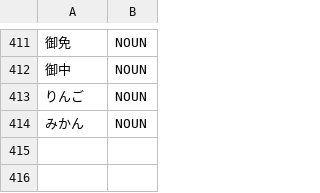
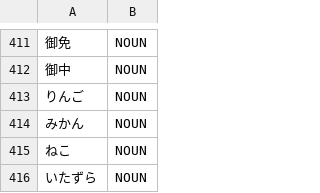
Before and after one commit to libraz/suzume, a TSV file: data/core/nouns.tsv, drawn as a sheet; only a part is shown, gaps mark what is left out; the diff names each change by its address in the sheet, - before the commit and + after, or states it on an @@ line.

Commit message:
fix(analysis): keep case and topic markers outside a selected nominal head, register two kana nouns
- A selected nominal head spanning a nominal particle was allowed whenever what followed was a registered noun, which only holds for the genitive (lexicalized phrases); a subject or object marker never forms one, so the head swallowed the marker once its right-hand noun became registered
- Register the kana spellings of cat and mischief, whose boundary against a following topic or enumeration particle has no evidence from character shape alone

```diff
--- a/data/core/nouns.tsv
+++ b/data/core/nouns.tsv
+row 415: ねこ | NOUN
+row 416: いたずら | NOUN
```
Also changed, not shown: 3 other files.
